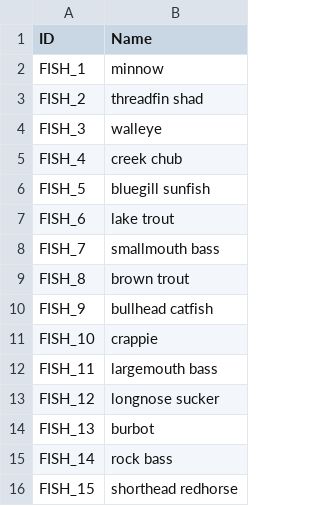
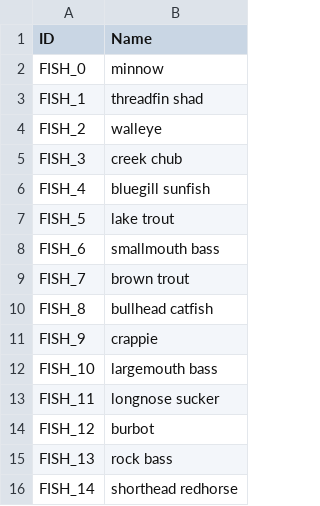
Before and after one commit to lasiaylo/fishin-proto, a CSV file: public/data/FishDisplay.csv, drawn as a sheet.

```diff
--- a/public/data/FishDisplay.csv
+++ b/public/data/FishDisplay.csv
@@ -1,16 +1,16 @@
 ID, Name
-FISH_1, minnow
-FISH_2, threadfin shad
-FISH_3, walleye
-FISH_4, creek chub
-FISH_5, bluegill sunfish
-FISH_6, lake trout
-FISH_7, smallmouth bass
-FISH_8, brown trout
-FISH_9, bullhead catfish
-FISH_10, crappie
-FISH_11, largemouth bass
-FISH_12, longnose sucker
-FISH_13, burbot
-FISH_14, rock bass
-FISH_15, shorthead redhorse
+FISH_0, minnow
+FISH_1, threadfin shad
+FISH_2, walleye
+FISH_3, creek chub
+FISH_4, bluegill sunfish
+FISH_5, lake trout
+FISH_6, smallmouth bass
+FISH_7, brown trout
+FISH_8, bullhead catfish
+FISH_9, crappie
+FISH_10, largemouth bass
+FISH_11, longnose sucker
+FISH_12, burbot
+FISH_13, rock bass
+FISH_14, shorthead redhorse
```
Also changed, not shown: public/data/Fish/FishGameplay.csv, 14 other files.
